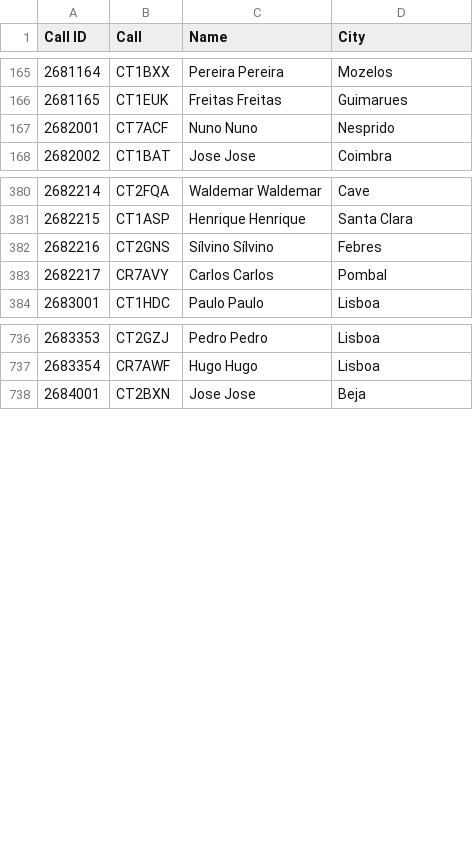
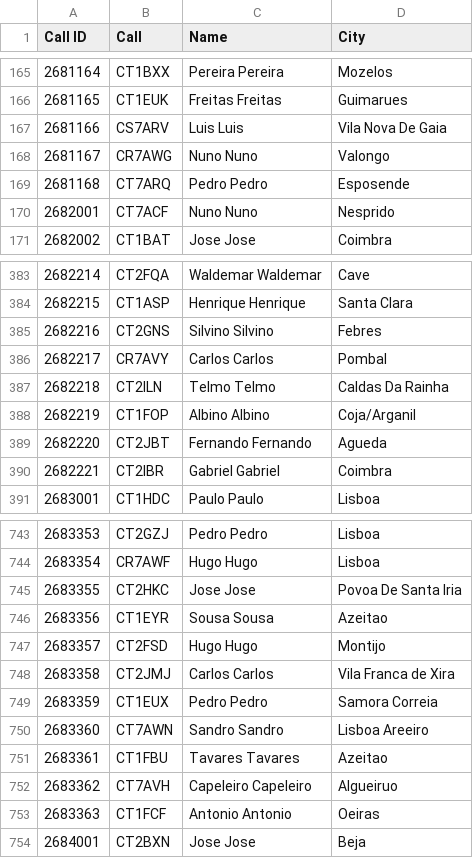
Before and after one commit to pjao/md380tools-PT, a CSV file: contacts_268.csv, drawn as a sheet; only a part is shown, gaps mark what is left out; the diff covers the shown part only.

```diff
--- a/contacts_268.csv
+++ b/contacts_268.csv
@@ -166,2 +166,5 @@ Call ID	Call	Name	City
 2681165	CT1EUK	Freitas Freitas	Guimarues
+2681166	CS7ARV	Luis Luis	Vila Nova De Gaia
+2681167	CR7AWG	Nuno Nuno	Valongo
+2681168	CT7ARQ	Pedro Pedro	Esposende
 2682001	CT7ACF	Nuno Nuno	Nesprido
@@ -381,4 +384,8 @@ Call ID	Call	Name	City
 2682215	CT1ASP	Henrique Henrique	Santa Clara
-2682216	CT2GNS	Sílvino Sílvino	Febres
+2682216	CT2GNS	Silvino Silvino	Febres
 2682217	CR7AVY	Carlos Carlos	Pombal
+2682218	CT2ILN	Telmo Telmo	Caldas Da Rainha
+2682219	CT1FOP	Albino Albino	Coja/Arganil
+2682220	CT2JBT	Fernando Fernando	Agueda
+2682221	CT2IBR	Gabriel Gabriel	Coimbra
 2683001	CT1HDC	Paulo Paulo	Lisboa
@@ -737,2 +744,11 @@ Call ID	Call	Name	City
 2683354	CR7AWF	Hugo Hugo	Lisboa
+2683355	CT2HKC	Jose Jose	Povoa De Santa Iria
+2683356	CT1EYR	Sousa Sousa	Azeitao
+2683357	CT2FSD	Hugo Hugo	Montijo
+2683358	CT2JMJ	Carlos Carlos	Vila Franca de Xira
+2683359	CT1EUX	Pedro Pedro	Samora Correia
+2683360	CT7AWN	Sandro Sandro	Lisboa Areeiro
+2683361	CT1FBU	Tavares Tavares	Azeitao
+2683362	CT7AVH	Capeleiro Capeleiro	Algueiruo
+2683363	CT1FCF	Antonio Antonio	Oeiras
 2684001	CT2BXN	Jose Jose	Beja
```
Also changed, not shown: 4 added rows and 3 edited cells elsewhere in this file, 1 other file.
